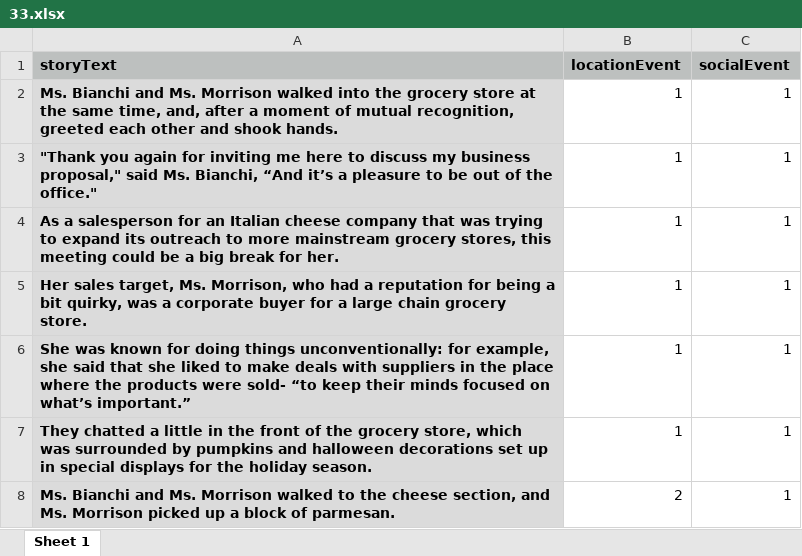
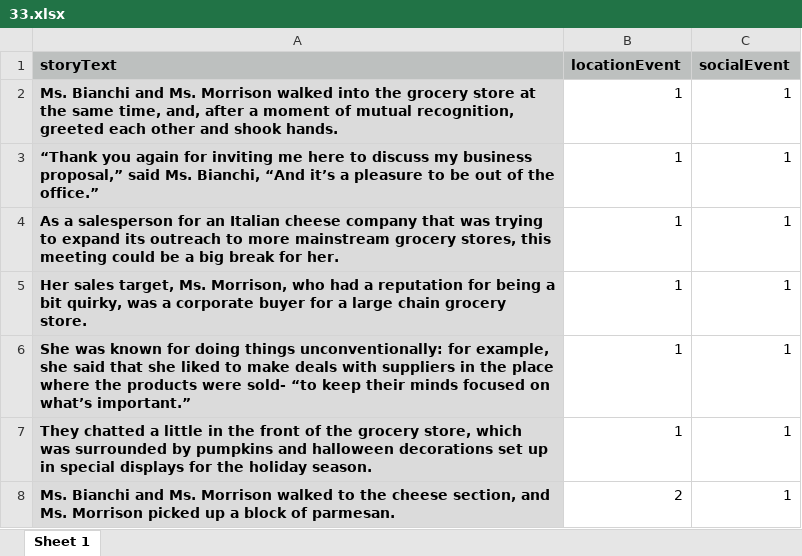
Before and after one commit to reblando/ebs, an Excel workbook: story_xlsx_files/33.xlsx, sheet Sheet 1, drawn as a sheet; only a part is shown; values as stored, in another font and other column widths than the file's, no borders; the diff names each change by its address in the sheet, - before the commit and + after, or states it on an @@ line.

```diff
--- a/story_xlsx_files/33.xlsx (sheet Sheet 1)
+++ b/story_xlsx_files/33.xlsx (sheet Sheet 1)
-A3 (storyText): "Thank you again for inviting me here to discuss my business proposal," said Ms. Bianchi, “And it’s a pleasure to be out of the office."
+A3 (storyText): “Thank you again for inviting me here to discuss my business proposal,” said Ms. Bianchi, “And it’s a pleasure to be out of the office.”
```
Also changed, not shown: story_xlsx_files/24.xlsx, story_xlsx_files/41.xlsx, 12 other files.
